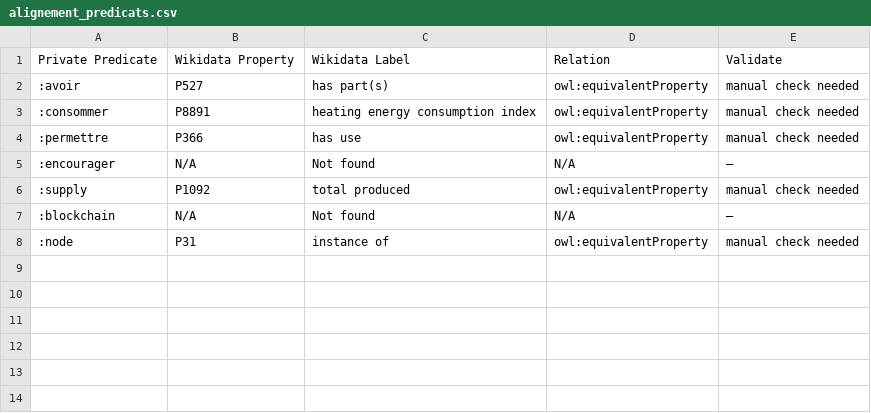
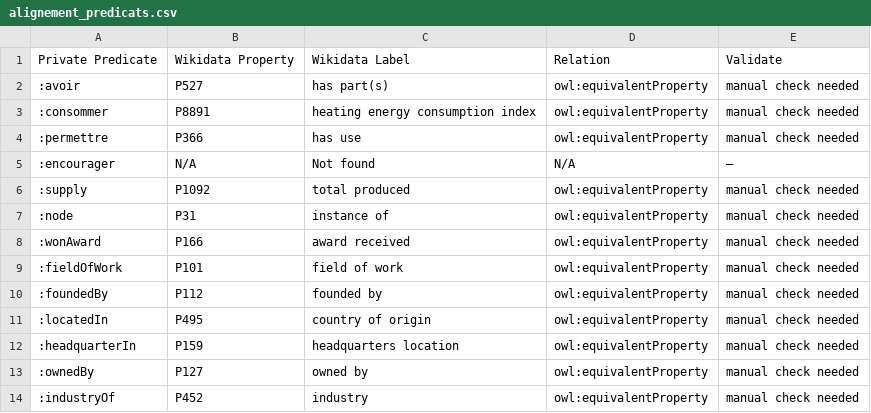
Before and after one commit to guslcr/Project_web_datamining_leclair, a CSV file: outputs/alignement_predicats.csv, drawn as a sheet; removed rows and columns are numbered as before the commit, all else as after; the diff names each change by its address in the sheet, - before the commit and + after, or states it on an @@ line.

```diff
--- a/outputs/alignement_predicats.csv
+++ b/outputs/alignement_predicats.csv
-row 7: :blockchain | N/A | Not found | N/A | —
+row 8: :wonAward | P166 | award received | owl:equivalentProperty | manual check needed
+row 9: :fieldOfWork | P101 | field of work | owl:equivalentProperty | manual check needed
+row 10: :foundedBy | P112 | founded by | owl:equivalentProperty | manual check needed
+row 11: :locatedIn | P495 | country of origin | owl:equivalentProperty | manual check needed
+row 12: :headquarterIn | P159 | headquarters location | owl:equivalentProperty | manual check needed
+row 13: :ownedBy | P127 | owned by | owl:equivalentProperty | manual check needed
+row 14: :industryOf | P452 | industry | owl:equivalentProperty | manual check needed
```
Also changed, not shown: 33 other files.
